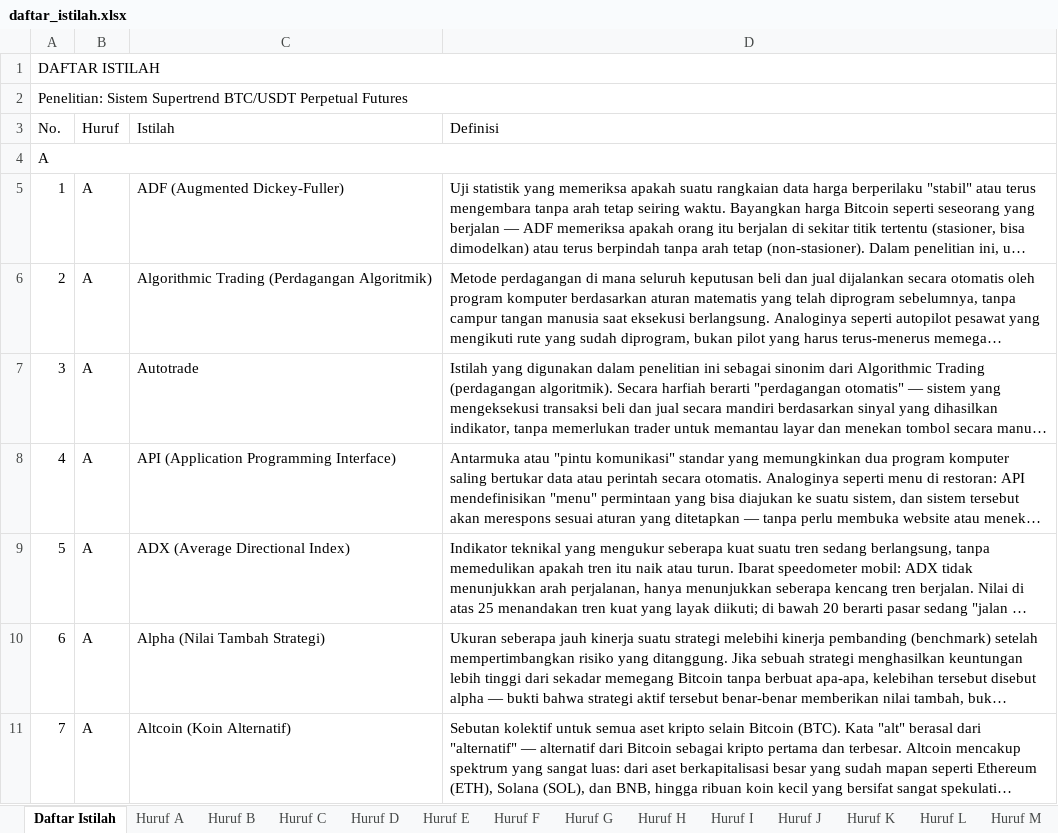
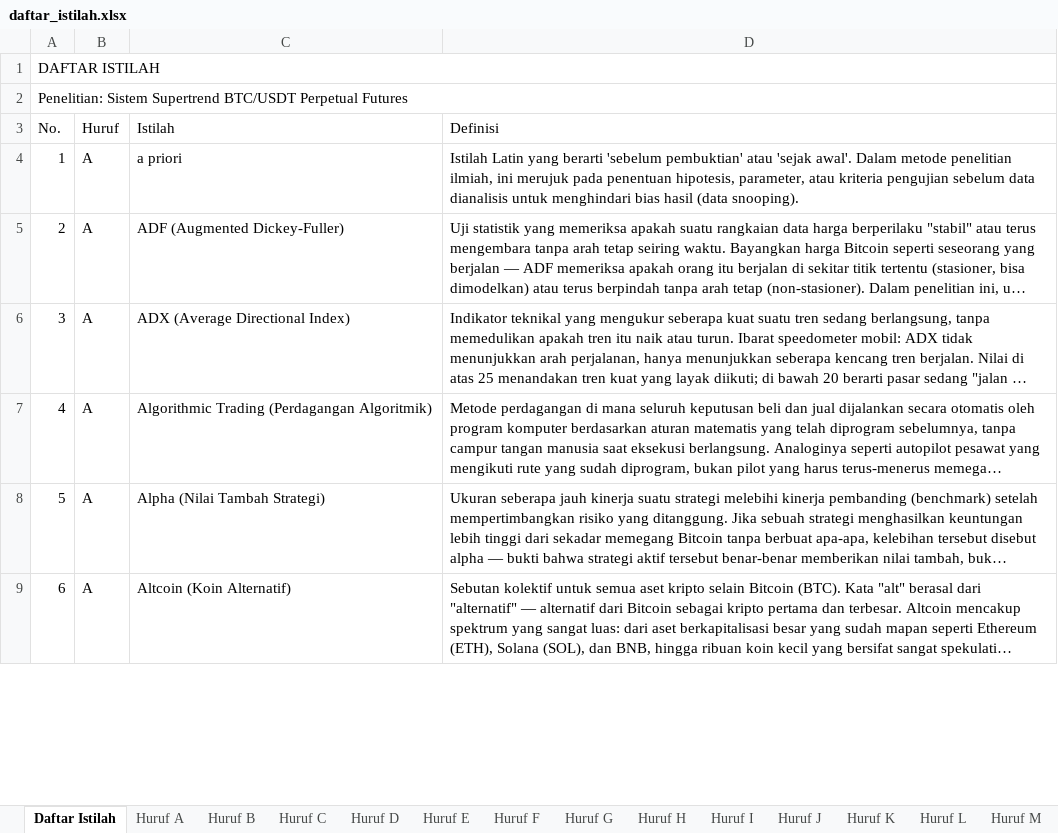
Before and after one commit to mfaizasysyauqi/daftar_istilah, an Excel workbook: daftar_istilah.xlsx, sheet Daftar Istilah, drawn as a sheet; only a part is shown; long unchanged cells end in …; values as stored, in another font and other column widths than the file's, no cell formats; removed rows and columns are numbered as before the commit, all else as after; the diff covers the shown part only; the diff names each change by its address in the sheet, - before the commit and + after, or states it on an @@ line.

Commit message:
Update daftar istilah

```diff
--- a/daftar_istilah.xlsx (sheet Daftar Istilah)
+++ b/daftar_istilah.xlsx (sheet Daftar Istilah)
@@ column A (No.) renumbered from row 4 down @@
-A4:D4 merged
-B4 (Huruf): (empty)
+B4 (Huruf): A
-C4 (Istilah): (empty)
+C4 (Istilah): a priori
-D4 (Definisi): (empty)
+D4 (Definisi): Istilah Latin yang berarti 'sebelum pembuktian' atau 'sejak awal'. Dalam metode penelitian ilmiah, ini merujuk pada penentuan hipotesis, parameter, atau kriteria pengujian sebelum data dianalisis untuk menghindari bias hasil (data snooping).
@@ row 9 moved to row 6: 3 @@
@@ row 7 moved to row 18: 15 @@
@@ row 8 moved to row 13: 10 @@
```
Also changed, not shown: 100 added rows, 15 removed rows, 49 moved rows, 66 edited cells and merged cells elsewhere in this sheet, sheet Statistik, sheet Huruf S, sheet Huruf B, sheet Huruf F, sheet Huruf D, sheet Huruf R, 17 more sheets, cell formats.
